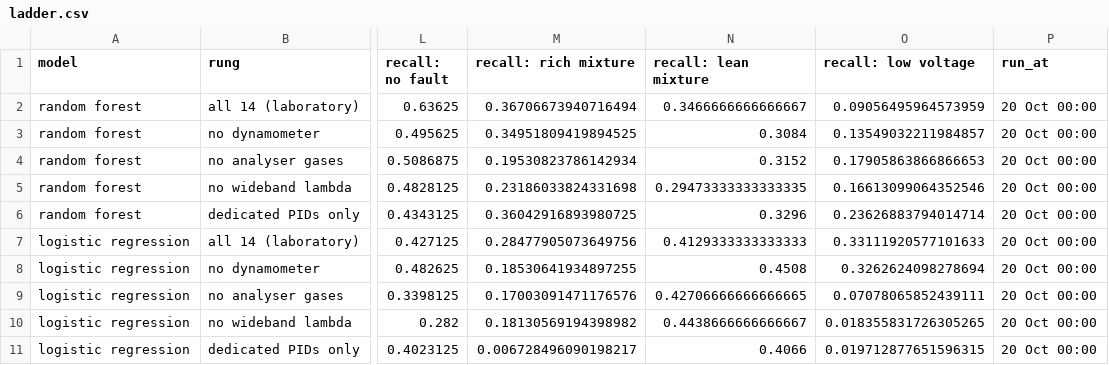
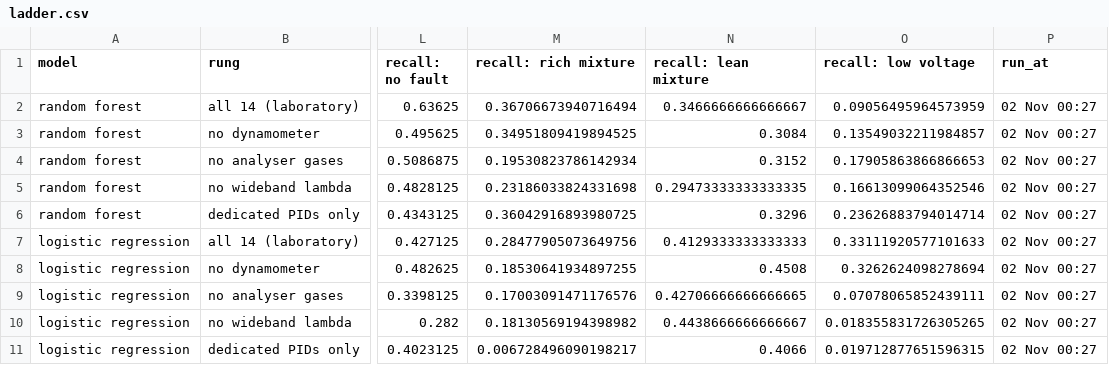
Before and after one commit to Luissalinas711/EGEC499-OBD, a CSV file: results/ladder.csv, drawn as a sheet; only a part is shown, gaps mark what is left out; the diff names each change by its address in the sheet, - before the commit and + after, or states it on an @@ line.

```diff
--- a/results/ladder.csv
+++ b/results/ladder.csv
-P2:P11 (run_at): 20 Oct 00:00
+P2:P11 (run_at): 02 Nov 00:27
```
Also changed, not shown: results/fold_drift.csv, results/label_evidence.csv, 13 other files.
